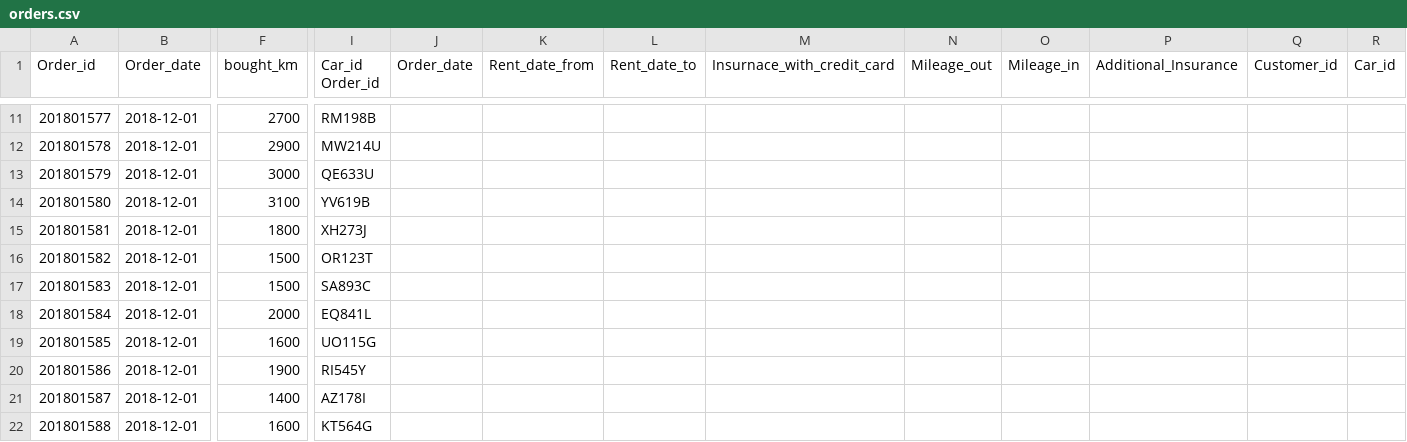
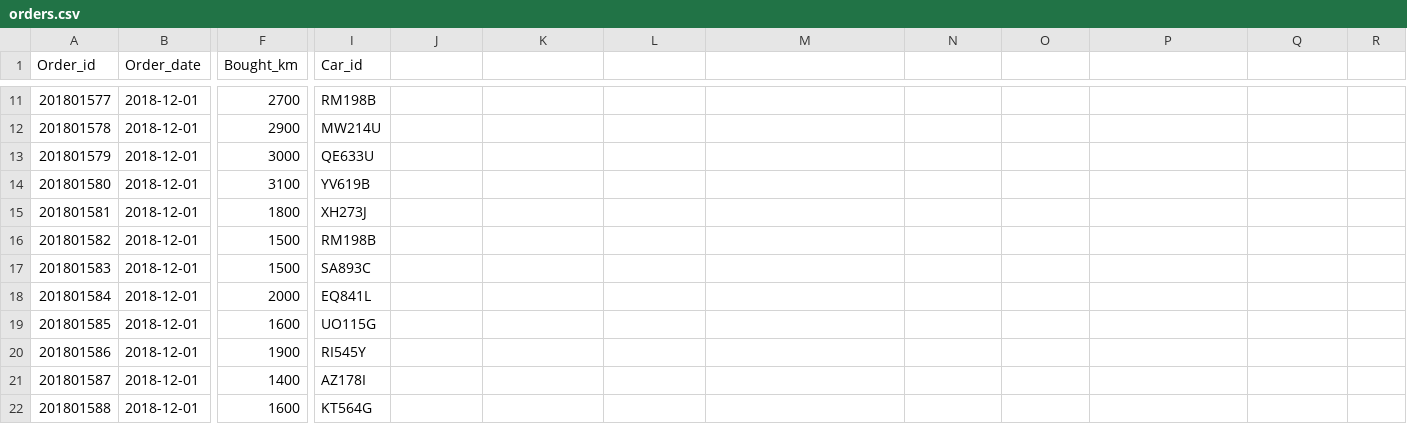
Before and after one commit to saradogg95/peppbilar, a CSV file: data/orders.csv, drawn as a sheet; only a part is shown, gaps mark what is left out; the diff names each change by its address in the sheet, - before the commit and + after, or states it on an @@ line.

```diff
--- a/data/orders.csv
+++ b/data/orders.csv
-F1: bought_km
+F1: Bought_km
-I1: Car_id Order_id
+I1: Car_id
-J1: Order_date
+J1: (empty)
-K1: Rent_date_from
+K1: (empty)
-L1: Rent_date_to
+L1: (empty)
-M1: Insurnace_with_credit_card
+M1: (empty)
-N1: Mileage_out
+N1: (empty)
-O1: Mileage_in
+O1: (empty)
-P1: Additional_Insurance
+P1: (empty)
-Q1: Customer_id
+Q1: (empty)
-R1: Car_id
+R1: (empty)
-I16 (Car_id): OR123T
+I16 (Car_id): RM198B
```
Also changed, not shown: 3 other files.
